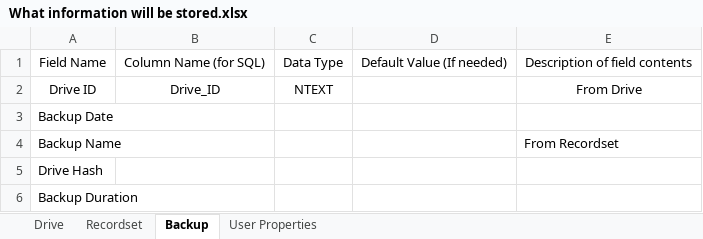
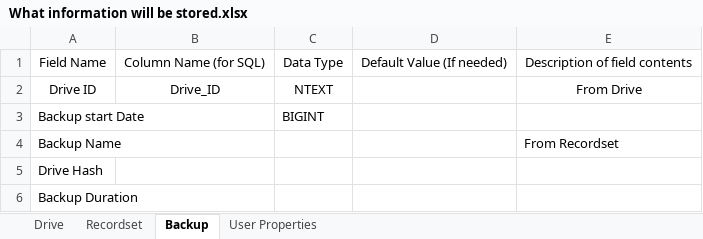
Before and after one commit to RealOrangeOne/saviour-backup-system, an Excel workbook: Paper Work/What information will be stored.xlsx, sheet Backup, drawn as a sheet; values as stored, in another font and other column widths than the file's, no borders; removed rows and columns are numbered as before the commit, all else as after; the diff names each change by its address in the sheet, - before the commit and + after, or states it on an @@ line.

```diff
--- a/Paper Work/What information will be stored.xlsx (sheet Backup)
+++ b/Paper Work/What information will be stored.xlsx (sheet Backup)
-row 3: Backup Date
+row 3: Backup start Date |  | BIGINT
```
Also changed, not shown: sheet User Properties, sheet Recordset, sheet Drive.
